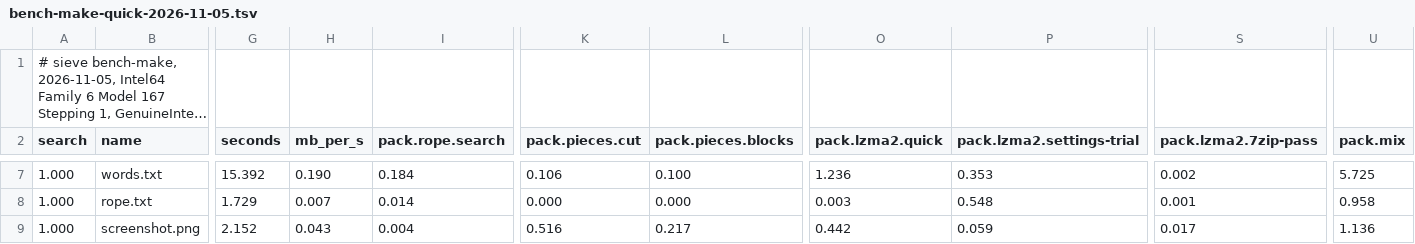
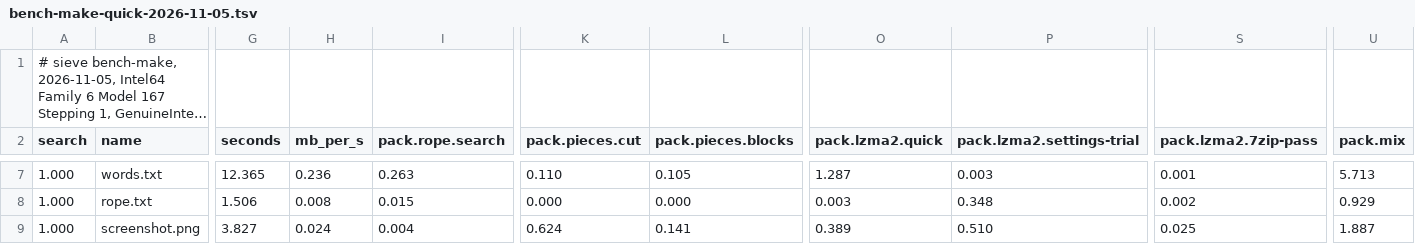
Before and after one commit to Thor110/Potentia, a TSV file: Sieve/results/bench-make-quick-2026-11-05.tsv, drawn as a sheet; only a part is shown, gaps mark what is left out; long unchanged cells end in …; the diff covers the shown part only; the diff names each change by its address in the sheet, - before the commit and + after, or states it on an @@ line.

```diff
--- a/Sieve/results/bench-make-quick-2026-11-05.tsv
+++ b/Sieve/results/bench-make-quick-2026-11-05.tsv
-G7 (seconds): 15.392
+G7 (seconds): 12.365
-H7 (mb_per_s): 0.190
+H7 (mb_per_s): 0.236
-I7 (pack.rope.search): 0.184
+I7 (pack.rope.search): 0.263
-K7 (pack.pieces.cut): 0.106
+K7 (pack.pieces.cut): 0.110
-L7 (pack.pieces.blocks): 0.100
+L7 (pack.pieces.blocks): 0.105
-O7 (pack.lzma2.quick): 1.236
+O7 (pack.lzma2.quick): 1.287
-P7 (pack.lzma2.settings-trial): 0.353
+P7 (pack.lzma2.settings-trial): 0.003
-S7 (pack.lzma2.7zip-pass): 0.002
+S7 (pack.lzma2.7zip-pass): 0.001
-U7 (pack.mix): 5.725
+U7 (pack.mix): 5.713
-G8 (seconds): 1.729
+G8 (seconds): 1.506
-H8 (mb_per_s): 0.007
+H8 (mb_per_s): 0.008
-I8 (pack.rope.search): 0.014
+I8 (pack.rope.search): 0.015
-P8 (pack.lzma2.settings-trial): 0.548
+P8 (pack.lzma2.settings-trial): 0.348
-S8 (pack.lzma2.7zip-pass): 0.001
+S8 (pack.lzma2.7zip-pass): 0.002
-U8 (pack.mix): 0.958
+U8 (pack.mix): 0.929
-G9 (seconds): 2.152
+G9 (seconds): 3.827
-H9 (mb_per_s): 0.043
+H9 (mb_per_s): 0.024
-K9 (pack.pieces.cut): 0.516
+K9 (pack.pieces.cut): 0.624
-L9 (pack.pieces.blocks): 0.217
+L9 (pack.pieces.blocks): 0.141
-O9 (pack.lzma2.quick): 0.442
+O9 (pack.lzma2.quick): 0.389
-P9 (pack.lzma2.settings-trial): 0.059
+P9 (pack.lzma2.settings-trial): 0.510
-S9 (pack.lzma2.7zip-pass): 0.017
+S9 (pack.lzma2.7zip-pass): 0.025
-U9 (pack.mix): 1.136
+U9 (pack.mix): 1.887
```
Also changed, not shown: 87 edited cells elsewhere in this file, Sieve/metrics/index.tsv, 18 other files.
